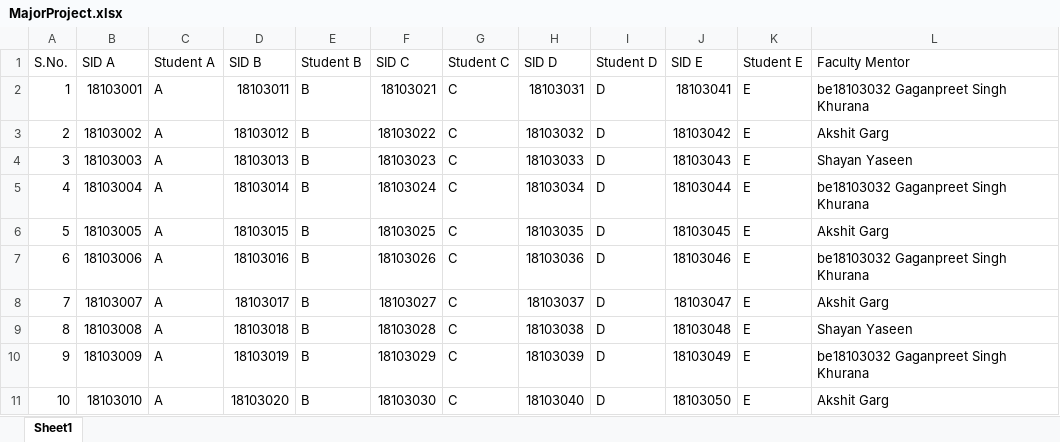
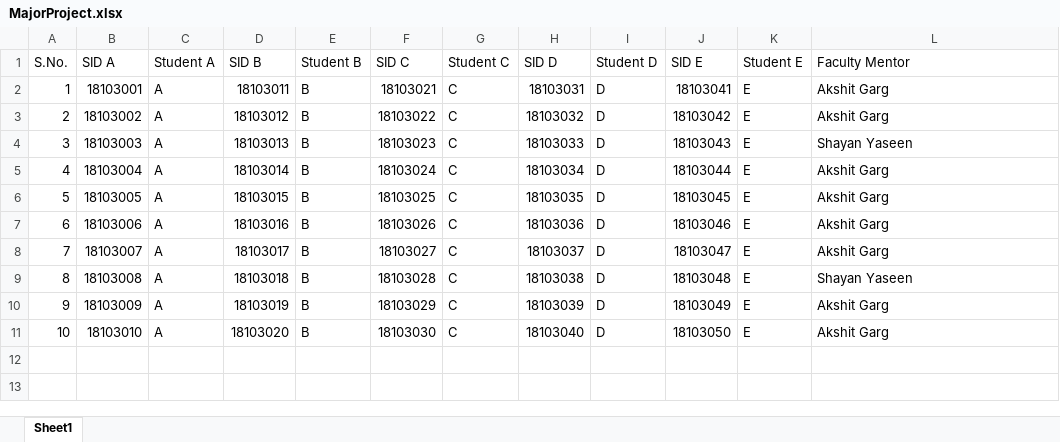
Before and after one commit to akshitgarg4/CodeZone2.0, an Excel workbook: MajorProject.xlsx, sheet Sheet1, drawn as a sheet; values as stored, in another font and other column widths than the file's, no borders; the diff names each change by its address in the sheet, - before the commit and + after, or states it on an @@ line.

```diff
--- a/MajorProject.xlsx (sheet Sheet1)
+++ b/MajorProject.xlsx (sheet Sheet1)
-L2 (Faculty Mentor): be18103032 Gaganpreet Singh Khurana
+L2 (Faculty Mentor): Akshit Garg
-L5 (Faculty Mentor): be18103032 Gaganpreet Singh Khurana
+L5 (Faculty Mentor): Akshit Garg
-L7 (Faculty Mentor): be18103032 Gaganpreet Singh Khurana
+L7 (Faculty Mentor): Akshit Garg
-L10 (Faculty Mentor): be18103032 Gaganpreet Singh Khurana
+L10 (Faculty Mentor): Akshit Garg
```
Also changed, not shown: 1 other file.
